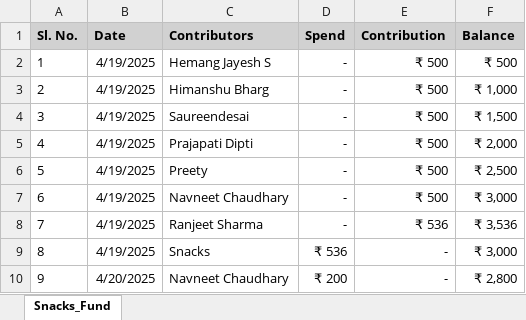
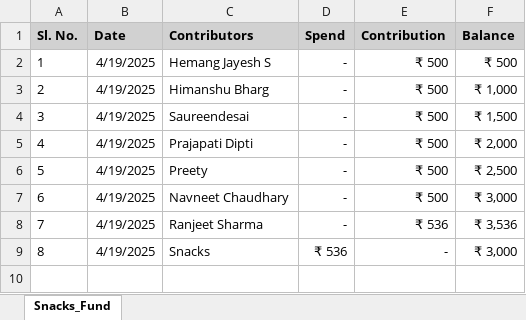
Before and after one commit to Navneet831/Snacks_Fund, an Excel workbook: Snacks_Fund.xlsx, sheet Snacks_Fund, drawn as a sheet; values as stored, in another font and other column widths than the file's, no borders; the diff names each change by its address in the sheet, - before the commit and + after, or states it on an @@ line.

Commit message:
Automated data update

```diff
--- a/Snacks_Fund.xlsx (sheet Snacks_Fund)
+++ b/Snacks_Fund.xlsx (sheet Snacks_Fund)
-row 10: 9 | 4/20/2025 | Navneet Chaudhary | ₹ 200 | - | ₹ 2,800
```
